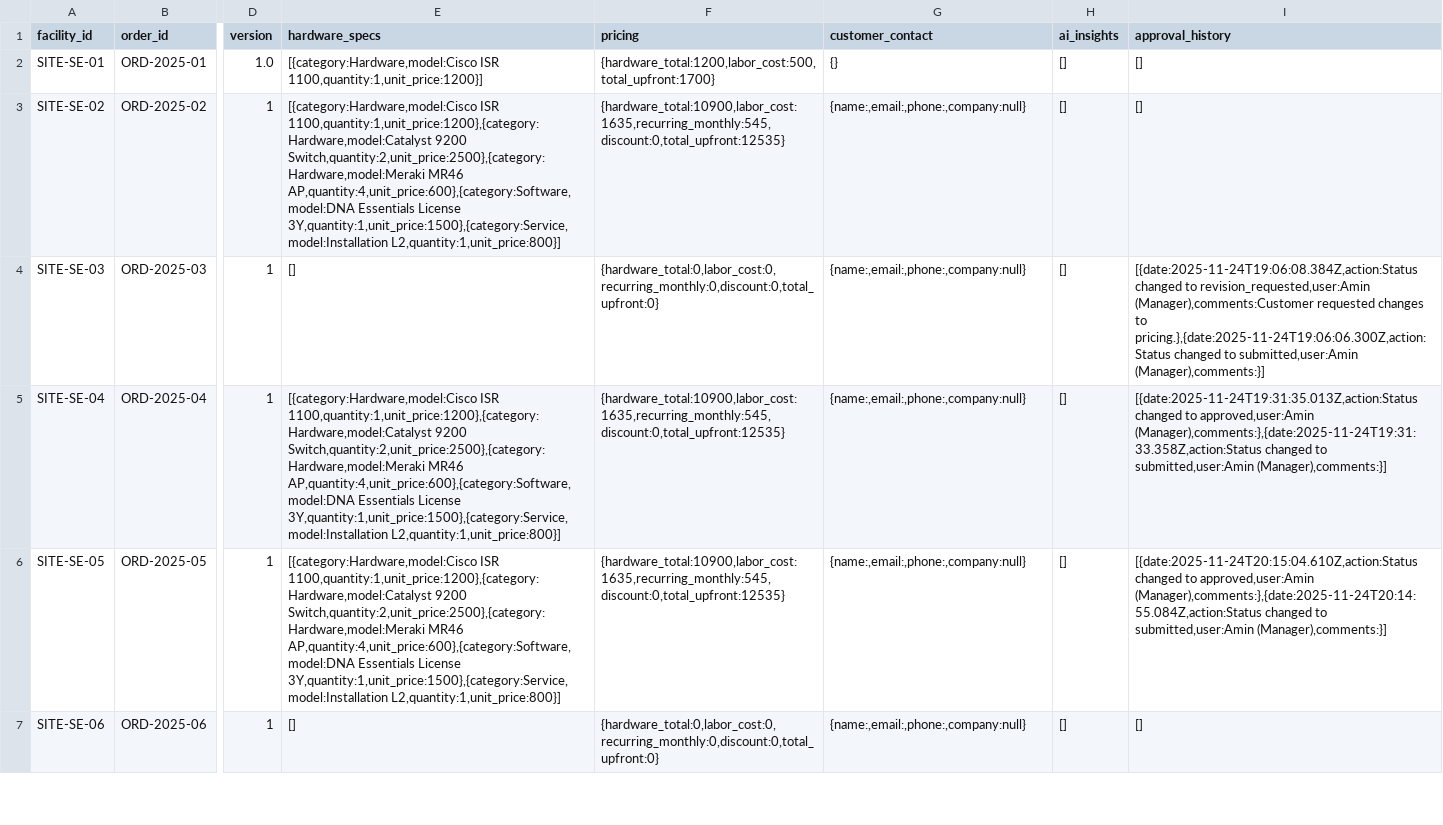
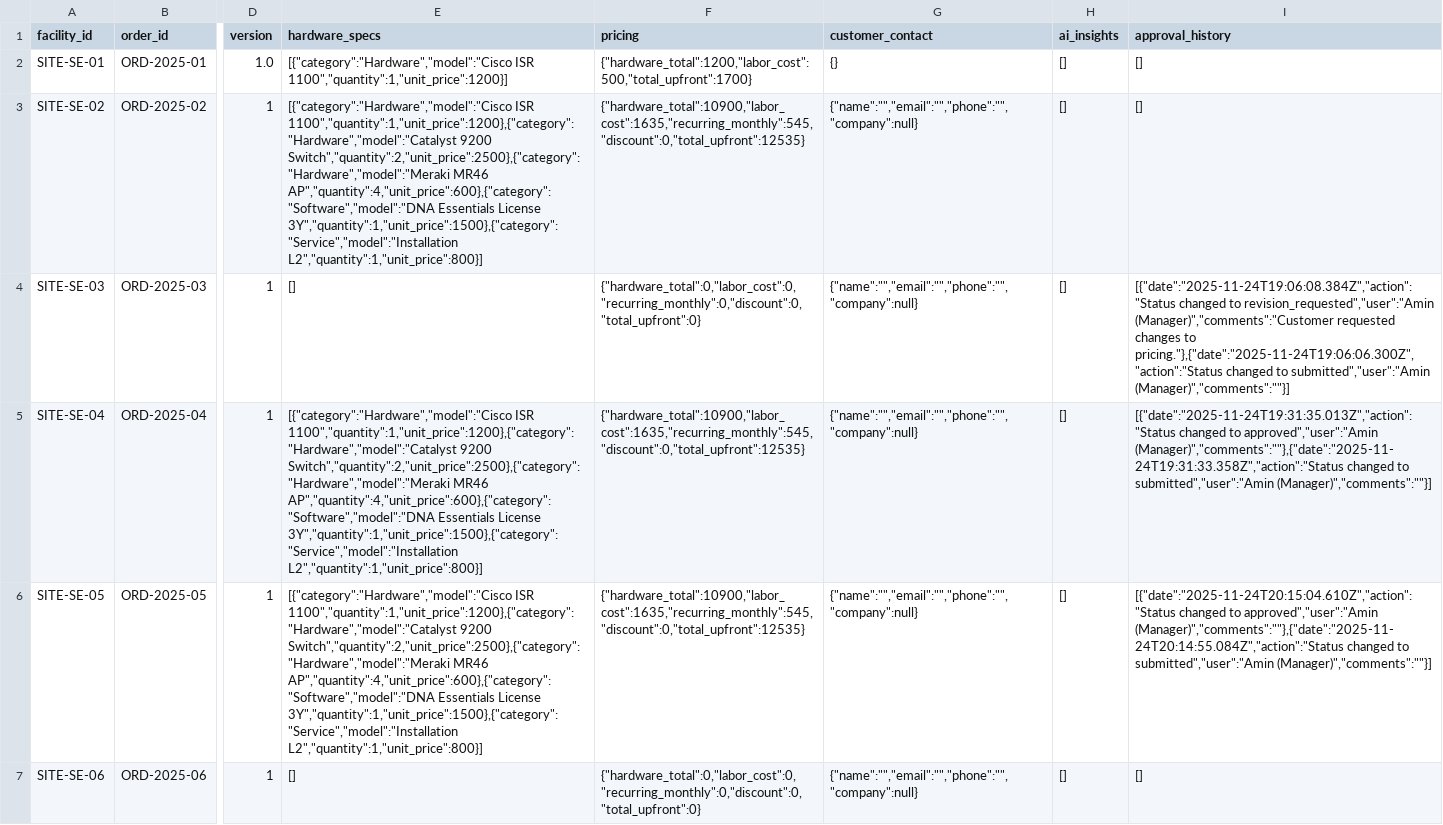
Before and after one commit to FahUmaAngel/Tele2-platform, a CSV file: src/data/NetworkDesign.csv, drawn as a sheet; only a part is shown, gaps mark what is left out; the diff covers the shown part only; the diff names each change by its address in the sheet, - before the commit and + after, or states it on an @@ line.

Commit message:
feat: Add mock API client for various entities using CSV data and implement an ApprovalTracker UI component for design workflow management.

```diff
--- a/src/data/NetworkDesign.csv
+++ b/src/data/NetworkDesign.csv
-E2 (hardware_specs): [{category:Hardware,model:Cisco ISR 1100,quantity:1,unit_price:1200}]
+E2 (hardware_specs): [{"category":"Hardware","model":"Cisco ISR 1100","quantity":1,"unit_price":1200}]
-F2 (pricing): {hardware_total:1200,labor_cost:500,total_upfront:1700}
+F2 (pricing): {"hardware_total":1200,"labor_cost":500,"total_upfront":1700}
-E3 (hardware_specs): [{category:Hardware,model:Cisco ISR 1100,quantity:1,unit_price:1200},{category:Hardware,model:Catalyst 9200 Switch,quantity:2,unit_price:2500},{category:Hardware,model:Meraki MR46 AP,quantity:4,unit_price:600},{category:Software,model:DNA Essentials License 3Y,quantity:1,unit_price:1500},{category:Service,model:Installation L2,quantity:1,unit_price:800}]
+E3 (hardware_specs): [{"category":"Hardware","model":"Cisco ISR 1100","quantity":1,"unit_price":1200},{"category":"Hardware","model":"Catalyst 9200 Switch","quantity":2,"unit_price":2500},{"category":"Hardware","model":"Meraki MR46 AP","quantity":4,"unit_price":600},{"category":"Software","model":"DNA Essentials License 3Y","quantity":1,"unit_price":1500},{"category":"Service","model":"Installation L2","quantity":1,"unit_price":800}]
-F3 (pricing): {hardware_total:10900,labor_cost:1635,recurring_monthly:545,discount:0,total_upfront:12535}
+F3 (pricing): {"hardware_total":10900,"labor_cost":1635,"recurring_monthly":545,"discount":0,"total_upfront":12535}
-G3:G7 (customer_contact): {name:,email:,phone:,company:null}
+G3:G7 (customer_contact): {"name":"","email":"","phone":"","company":null}
-F4 (pricing): {hardware_total:0,labor_cost:0,recurring_monthly:0,discount:0,total_upfront:0}
+F4 (pricing): {"hardware_total":0,"labor_cost":0,"recurring_monthly":0,"discount":0,"total_upfront":0}
-I4 (approval_history): [{date:2025-11-24T19:06:08.384Z,action:Status changed to revision_requested,user:Amin (Manager),comments:Customer requested changes to pricing.},{date:2025-11-24T19:06:06.300Z,action:Status changed to submitted,user:Amin (Manager),comments:}]
+I4 (approval_history): [{"date":"2025-11-24T19:06:08.384Z","action":"Status changed to revision_requested","user":"Amin (Manager)","comments":"Customer requested changes to pricing."},{"date":"2025-11-24T19:06:06.300Z","action":"Status changed to submitted","user":"Amin (Manager)","comments":""}]
-E5:E6 (hardware_specs): [{category:Hardware,model:Cisco ISR 1100,quantity:1,unit_price:1200},{category:Hardware,model:Catalyst 9200 Switch,quantity:2,unit_price:2500},{category:Hardware,model:Meraki MR46 AP,quantity:4,unit_price:600},{category:Software,model:DNA Essentials License 3Y,quantity:1,unit_price:1500},{category:Service,model:Installation L2,quantity:1,unit_price:800}]
+E5:E6 (hardware_specs): [{"category":"Hardware","model":"Cisco ISR 1100","quantity":1,"unit_price":1200},{"category":"Hardware","model":"Catalyst 9200 Switch","quantity":2,"unit_price":2500},{"category":"Hardware","model":"Meraki MR46 AP","quantity":4,"unit_price":600},{"category":"Software","model":"DNA Essentials License 3Y","quantity":1,"unit_price":1500},{"category":"Service","model":"Installation L2","quantity":1,"unit_price":800}]
-F5:F6 (pricing): {hardware_total:10900,labor_cost:1635,recurring_monthly:545,discount:0,total_upfront:12535}
+F5:F6 (pricing): {"hardware_total":10900,"labor_cost":1635,"recurring_monthly":545,"discount":0,"total_upfront":12535}
-I5 (approval_history): [{date:2025-11-24T19:31:35.013Z,action:Status changed to approved,user:Amin (Manager),comments:},{date:2025-11-24T19:31:33.358Z,action:Status changed to submitted,user:Amin (Manager),comments:}]
+I5 (approval_history): [{"date":"2025-11-24T19:31:35.013Z","action":"Status changed to approved","user":"Amin (Manager)","comments":""},{"date":"2025-11-24T19:31:33.358Z","action":"Status changed to submitted","user":"Amin (Manager)","comments":""}]
-I6 (approval_history): [{date:2025-11-24T20:15:04.610Z,action:Status changed to approved,user:Amin (Manager),comments:},{date:2025-11-24T20:14:55.084Z,action:Status changed to submitted,user:Amin (Manager),comments:}]
+I6 (approval_history): [{"date":"2025-11-24T20:15:04.610Z","action":"Status changed to approved","user":"Amin (Manager)","comments":""},{"date":"2025-11-24T20:14:55.084Z","action":"Status changed to submitted","user":"Amin (Manager)","comments":""}]
-F7 (pricing): {hardware_total:0,labor_cost:0,recurring_monthly:0,discount:0,total_upfront:0}
+F7 (pricing): {"hardware_total":0,"labor_cost":0,"recurring_monthly":0,"discount":0,"total_upfront":0}
```
Also changed, not shown: 18 edited cells elsewhere in this file, 2 other files.
